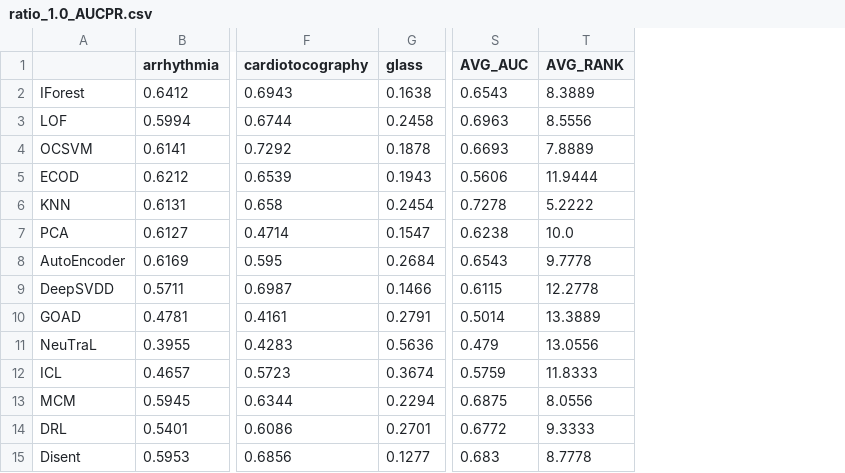
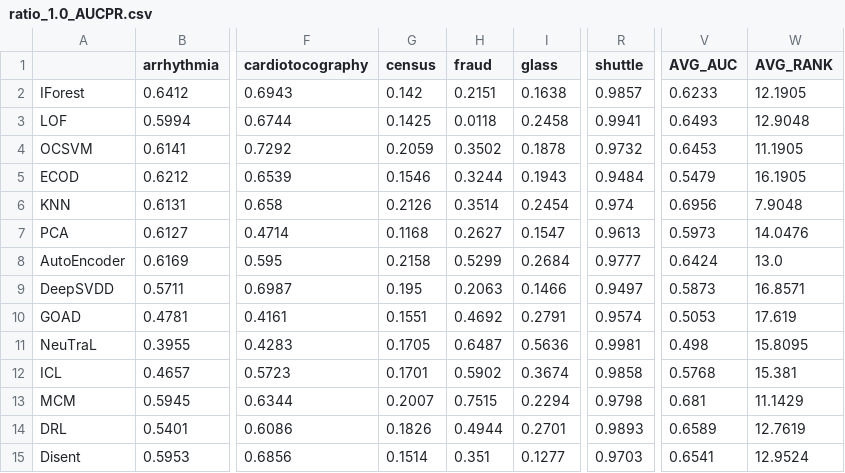
Before and after one commit to Cheol-Will/perceiver-ad, a CSV file: metrics/ratio_1.0_AUCPR.csv, drawn as a sheet; only a part is shown, gaps mark what is left out; addresses are those after the commit; the diff covers the shown part only; the diff names each change by its address in the sheet, - before the commit and + after, or states it on an @@ line.

```diff
--- a/metrics/ratio_1.0_AUCPR.csv
+++ b/metrics/ratio_1.0_AUCPR.csv
+column G (census), rows 2-15: 0.142 | 0.1425 | 0.2059 | 0.1546 | 0.2126 | 0.1168 | 0.2158 | 0.195 | 0.1551 | 0.1705 | 0.1701 | 0.2007 | 0.1826 | 0.1514
+column H (fraud), rows 2-15: 0.2151 | 0.0118 | 0.3502 | 0.3244 | 0.3514 | 0.2627 | 0.5299 | 0.2063 | 0.4692 | 0.6487 | 0.5902 | 0.7515 | 0.4944 | 0.351
+column R (shuttle), rows 2-15: 0.9857 | 0.9941 | 0.9732 | 0.9484 | 0.974 | 0.9613 | 0.9777 | 0.9497 | 0.9574 | 0.9981 | 0.9858 | 0.9798 | 0.9893 | 0.9703
-V2 (AVG_AUC): 0.6543
+V2 (AVG_AUC): 0.6233
-W2 (AVG_RANK): 8.3889
+W2 (AVG_RANK): 12.1905
-V3 (AVG_AUC): 0.6963
+V3 (AVG_AUC): 0.6493
-W3 (AVG_RANK): 8.5556
+W3 (AVG_RANK): 12.9048
-V4 (AVG_AUC): 0.6693
+V4 (AVG_AUC): 0.6453
-W4 (AVG_RANK): 7.8889
+W4 (AVG_RANK): 11.1905
-V5 (AVG_AUC): 0.5606
+V5 (AVG_AUC): 0.5479
-W5 (AVG_RANK): 11.9444
+W5 (AVG_RANK): 16.1905
-V6 (AVG_AUC): 0.7278
+V6 (AVG_AUC): 0.6956
-W6 (AVG_RANK): 5.2222
+W6 (AVG_RANK): 7.9048
-V7 (AVG_AUC): 0.6238
+V7 (AVG_AUC): 0.5973
-W7 (AVG_RANK): 10.0
+W7 (AVG_RANK): 14.0476
-V8 (AVG_AUC): 0.6543
+V8 (AVG_AUC): 0.6424
-W8 (AVG_RANK): 9.7778
+W8 (AVG_RANK): 13.0
-V9 (AVG_AUC): 0.6115
+V9 (AVG_AUC): 0.5873
-W9 (AVG_RANK): 12.2778
+W9 (AVG_RANK): 16.8571
-V10 (AVG_AUC): 0.5014
+V10 (AVG_AUC): 0.5053
-W10 (AVG_RANK): 13.3889
+W10 (AVG_RANK): 17.619
-V11 (AVG_AUC): 0.479
+V11 (AVG_AUC): 0.498
-W11 (AVG_RANK): 13.0556
+W11 (AVG_RANK): 15.8095
-V12 (AVG_AUC): 0.5759
+V12 (AVG_AUC): 0.5768
-W12 (AVG_RANK): 11.8333
+W12 (AVG_RANK): 15.381
-V13 (AVG_AUC): 0.6875
+V13 (AVG_AUC): 0.681
-W13 (AVG_RANK): 8.0556
+W13 (AVG_RANK): 11.1429
-V14 (AVG_AUC): 0.6772
+V14 (AVG_AUC): 0.6589
-W14 (AVG_RANK): 9.3333
+W14 (AVG_RANK): 12.7619
-V15 (AVG_AUC): 0.683
+V15 (AVG_AUC): 0.6541
-W15 (AVG_RANK): 8.7778
+W15 (AVG_RANK): 12.9524
```
Also changed, not shown: 7 added rows and 6 edited cells elsewhere in this file, metrics/ratio_1.0_AUCPR_T.csv, metrics/ratio_1.0_AUCROC.csv, 2 other files.
